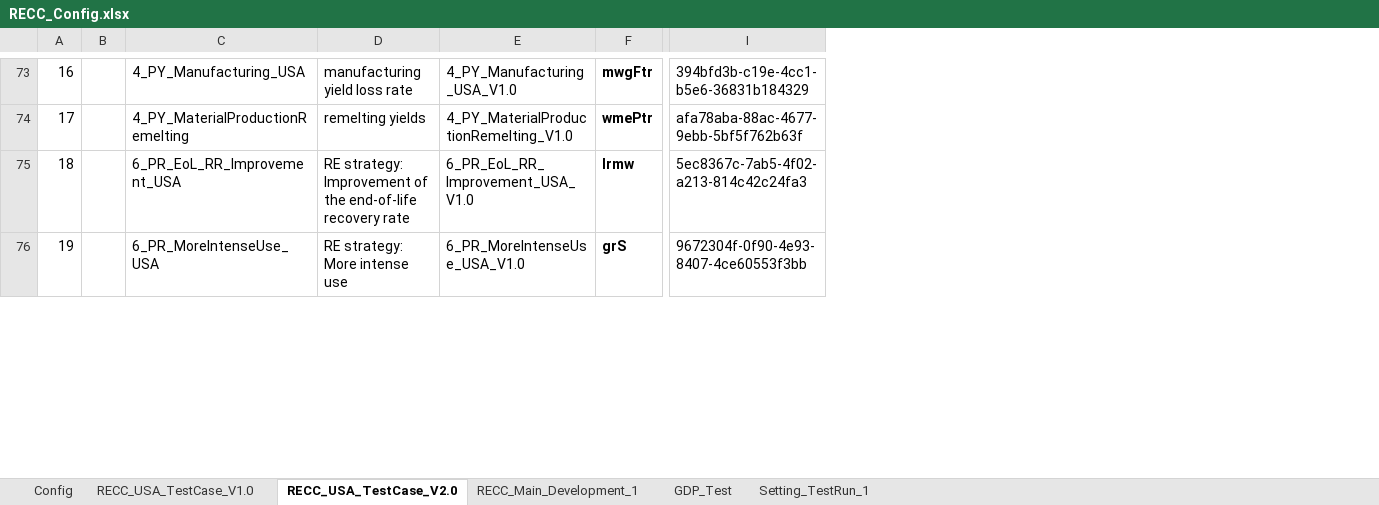
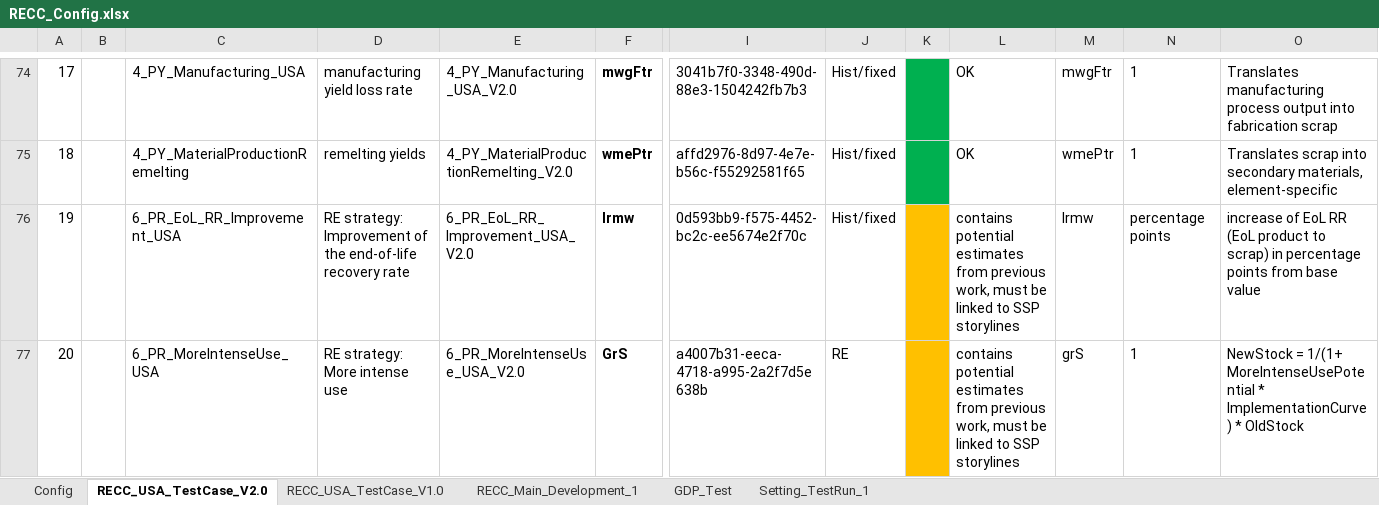
Before and after one commit to IndEcol/RECC-ODYM, an Excel workbook: RECC_Config.xlsx, sheet RECC_USA_TestCase_V2.0, drawn as a sheet; only a part is shown, gaps mark what is left out; values as stored, in another font and other column widths than the file's, no borders; addresses are those after the commit; the diff covers the shown part only; the diff names each change by its address in the sheet, - before the commit and + after, or states it on an @@ line.

Commit message:
USA test case with proper data running.

```diff
--- a/RECC_Config.xlsx (sheet RECC_USA_TestCase_V2.0)
+++ b/RECC_Config.xlsx (sheet RECC_USA_TestCase_V2.0)
@@ sheet tab order changed: Config | RECC_USA_TestCase_V2.0 | RECC_USA_TestCase_V1.0 | RECC_Main_Development_1 | GDP_Test | Setting_TestRun_1 @@
+column J, rows 74-77: Hist/fixed | Hist/fixed | Hist/fixed | RE
+column K, empty
+column L, rows 74-77: OK | OK | contains potential estimates from previous work, must be linked to SSP storylines | contains potential estimates from previous work, must be linked to SSP storylines
+column M, rows 74-77: mwgFtr | wmePtr | lrmw | grS
+column N, rows 74-77: 1 | 1 | percentage points | 1
+column O, rows 74-77: Translates manufacturing process output into fabrication scrap | Translates scrap into secondary materials, element-specific | increase of EoL RR (EoL product to scrap) in percentage points from base value | NewStock = 1/(1+ MoreIntenseUsePotential * ImplementationCurve) * OldStock
@@ column A renumbered between rows 73 and 82 @@
-E74: 4_PY_Manufacturing_USA_V1.0
+E74: 4_PY_Manufacturing_USA_V2.0
-I74: 394bfd3b-c19e-4cc1-b5e6-36831b184329
+I74: 3041b7f0-3348-490d-88e3-1504242fb7b3
-E75: 4_PY_MaterialProductionRemelting_V1.0
+E75: 4_PY_MaterialProductionRemelting_V2.0
-I75: afa78aba-88ac-4677-9ebb-5bf5f762b63f
+I75: affd2976-8d97-4e7e-b56c-f55292581f65
-E76: 6_PR_EoL_RR_Improvement_USA_V1.0
+E76: 6_PR_EoL_RR_Improvement_USA_V2.0
-I76: 5ec8367c-7ab5-4f02-a213-814c42c24fa3
+I76: 0d593bb9-f575-4452-bc2c-ee5674e2f70c
-E77: 6_PR_MoreIntenseUse_USA_V1.0
+E77: 6_PR_MoreIntenseUse_USA_V2.0
-F77: grS
+F77: GrS
-I77: 9672304f-0f90-4e93-8407-4ce60553f3bb
+I77: a4007b31-eeca-4718-a995-2a2f7d5e638b
```
Also changed, not shown: 5 added rows and 58 edited cells elsewhere in this sheet, 1 other file.
